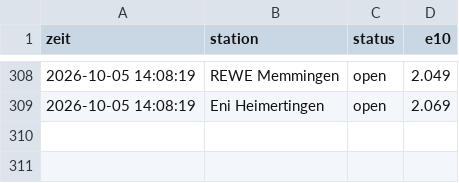
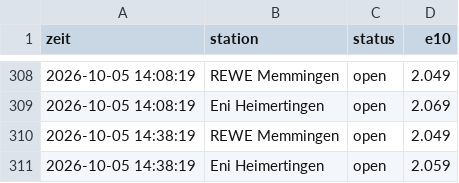
Before and after one commit to mbeschkitt-svg/Tankpreise, a CSV file: tankpreise.csv, drawn as a sheet; only a part is shown, gaps mark what is left out; the diff names each change by its address in the sheet, - before the commit and + after, or states it on an @@ line.

Commit message:
Preise 2026-10-05T12:38Z

```diff
--- a/tankpreise.csv
+++ b/tankpreise.csv
+row 310: 2026-10-05 14:38:19 | REWE Memmingen | open | 2.049
+row 311: 2026-10-05 14:38:19 | Eni Heimertingen | open | 2.059
```
